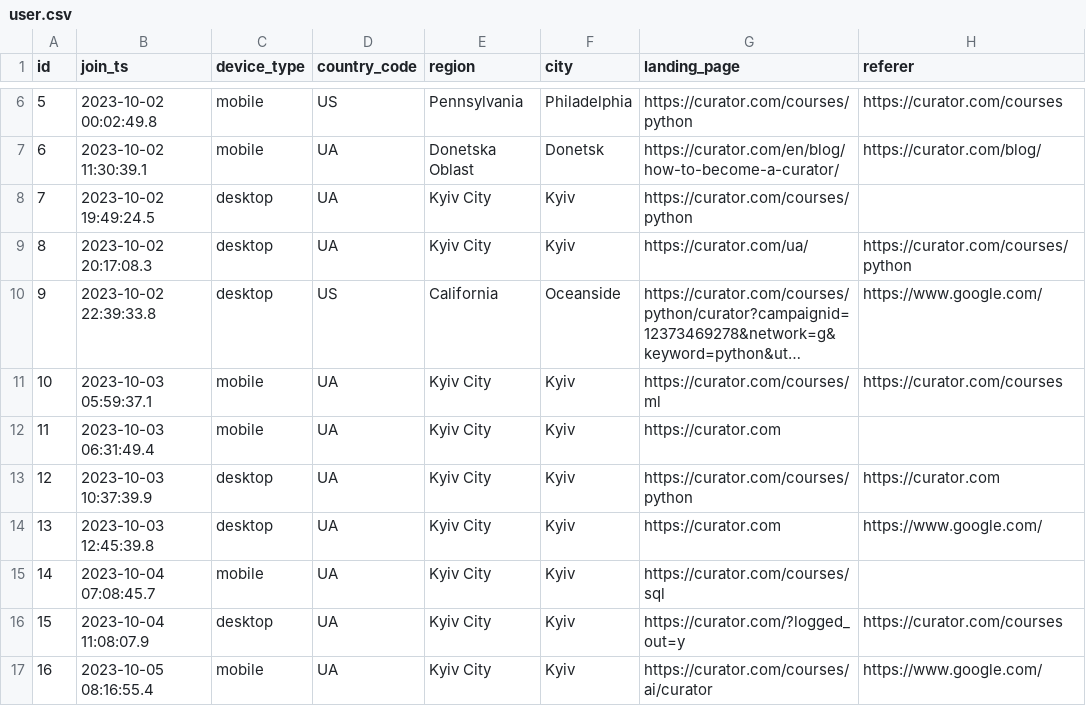
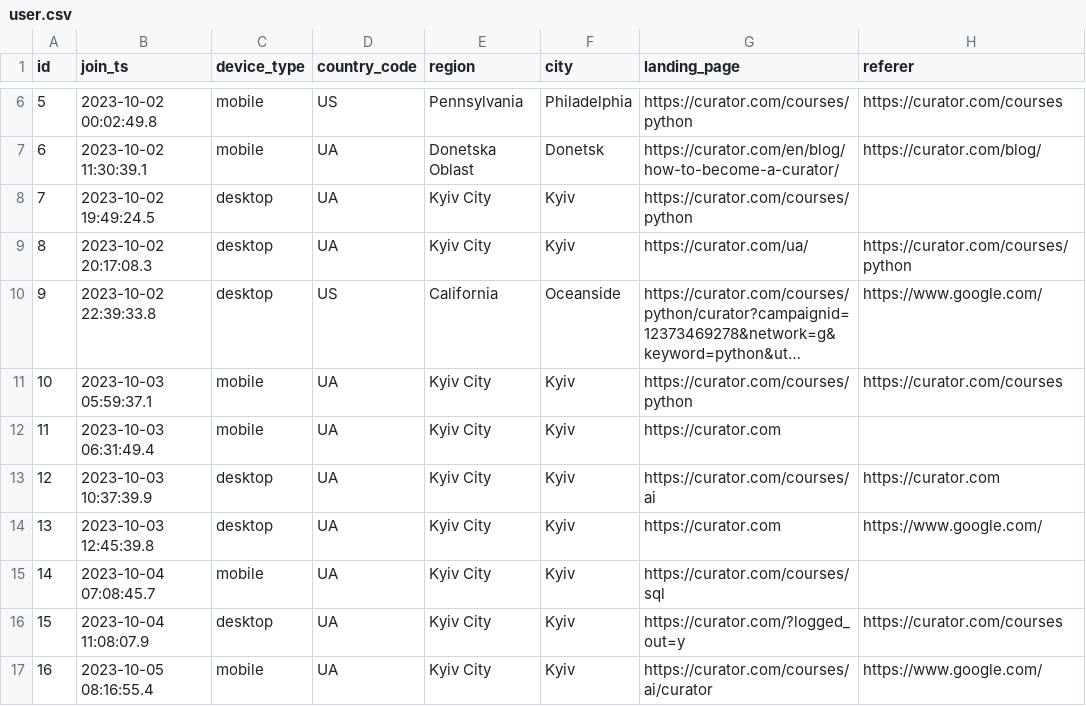
Before and after one commit to prjctr-attribution-modeling/attribution-modeling-intensive, a CSV file: 5-6. Attribution modeling. Practice/b. User data attribution/data/user.csv, drawn as a sheet; only a part is shown, gaps mark what is left out; long unchanged cells end in …; the diff covers the shown part only; the diff names each change by its address in the sheet, - before the commit and + after, or states it on an @@ line.

```diff
--- a/5-6. Attribution modeling. Practice/b. User data attribution/data/user.csv
+++ b/5-6. Attribution modeling. Practice/b. User data attribution/data/user.csv
-G11 (landing_page): https://curator.com/courses/ml
+G11 (landing_page): https://curator.com/courses/python
-G13 (landing_page): https://curator.com/courses/python
+G13 (landing_page): https://curator.com/courses/ai
```
Also changed, not shown: 8 edited cells elsewhere in this file, 5-6. Attribution modeling. Practice/b. User data attribution/data/payment.csv.
